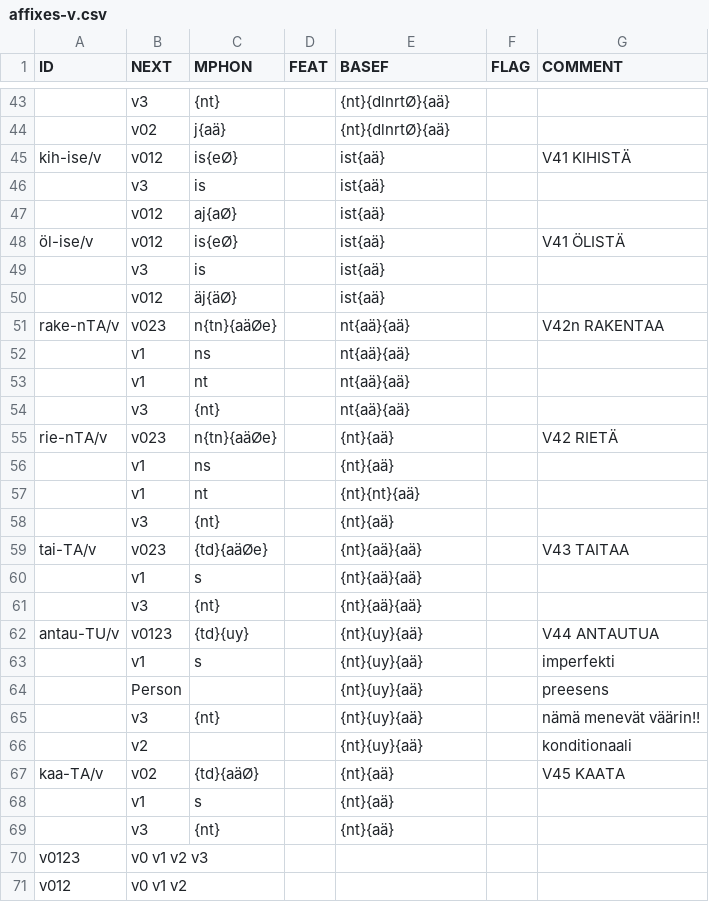
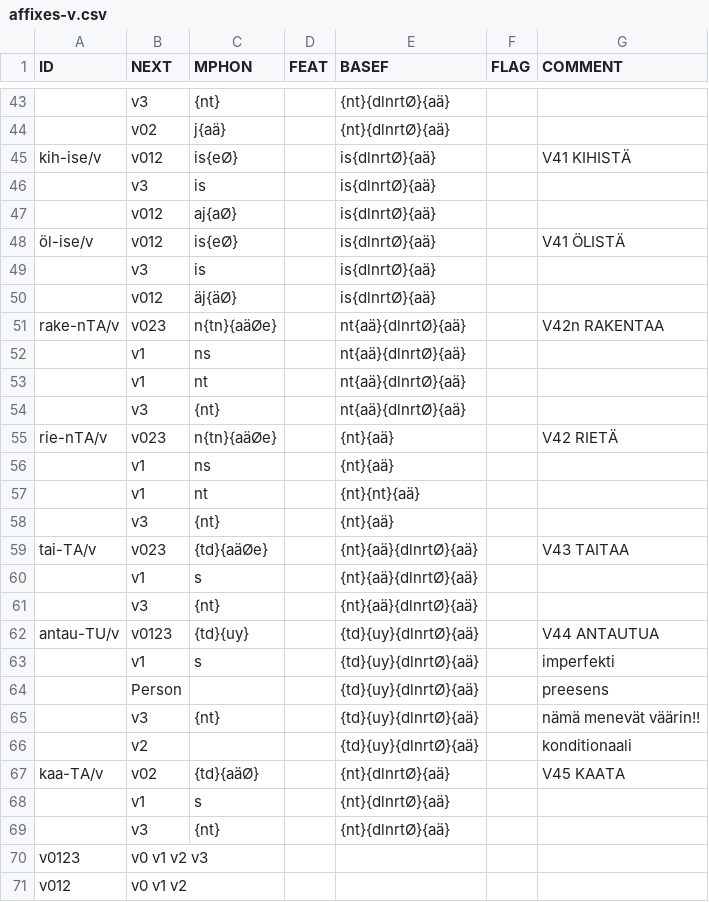
Before and after one commit to koskenni/twolex, a CSV file: affixes-v.csv, drawn as a sheet; only a part is shown, gaps mark what is left out; removed rows and columns are numbered as before the commit, all else as after; the diff covers the shown part only; the diff names each change by its address in the sheet, - before the commit and + after, or states it on an @@ line.

```diff
--- a/affixes-v.csv
+++ b/affixes-v.csv
-E45:E50 (BASEF): ist{aä}
+E45:E50 (BASEF): is{dlnrtØ}{aä}
-E51:E54 (BASEF): nt{aä}{aä}
+E51:E54 (BASEF): nt{aä}{dlnrtØ}{aä}
-E59:E61 (BASEF): {nt}{aä}{aä}
+E59:E61 (BASEF): {nt}{aä}{dlnrtØ}{aä}
-E62:E66 (BASEF): {nt}{uy}{aä}
+E62:E66 (BASEF): {td}{uy}{dlnrtØ}{aä}
-E67:E68 (BASEF): {nt}{aä}
+E67:E68 (BASEF): {nt}{dlnrtØ}{aä}
-row 69:  | v3 | {nt} |  | {nt}{aä}
+row 69:  | v3 | {nt} |  | {nt}{dlnrtØ}{aä}
```
Also changed, not shown: 1 edited cell elsewhere in this file, 5 other files.
